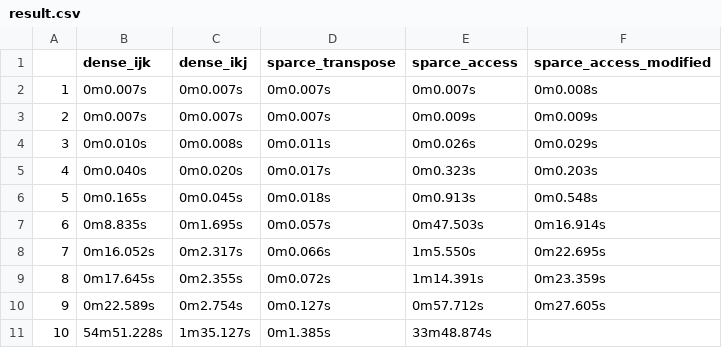
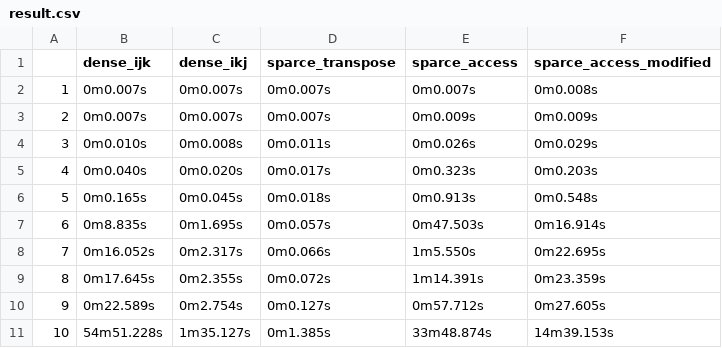
Before and after one commit to ron61/c-practice, a CSV file: repo/result.csv, drawn as a sheet.

```diff
--- a/repo/result.csv
+++ b/repo/result.csv
@@ -10,2 +10,2 @@
 9,0m22.589s,0m2.754s,0m0.127s,0m57.712s,0m27.605s,
-10,54m51.228s,1m35.127s,0m1.385s,33m48.874s,
+10,54m51.228s,1m35.127s,0m1.385s,33m48.874s,14m39.153s,
```
Also changed, not shown: 5 other files.
